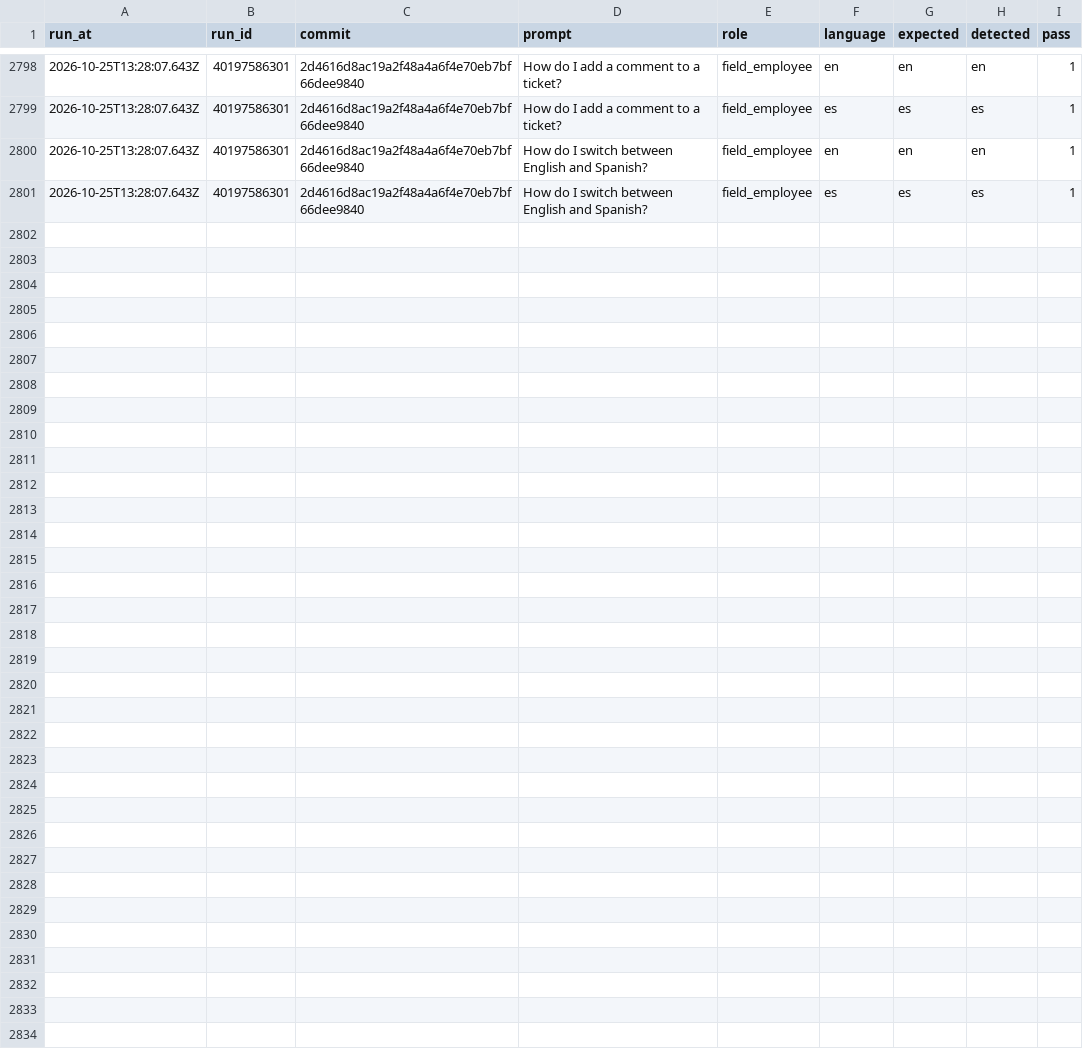
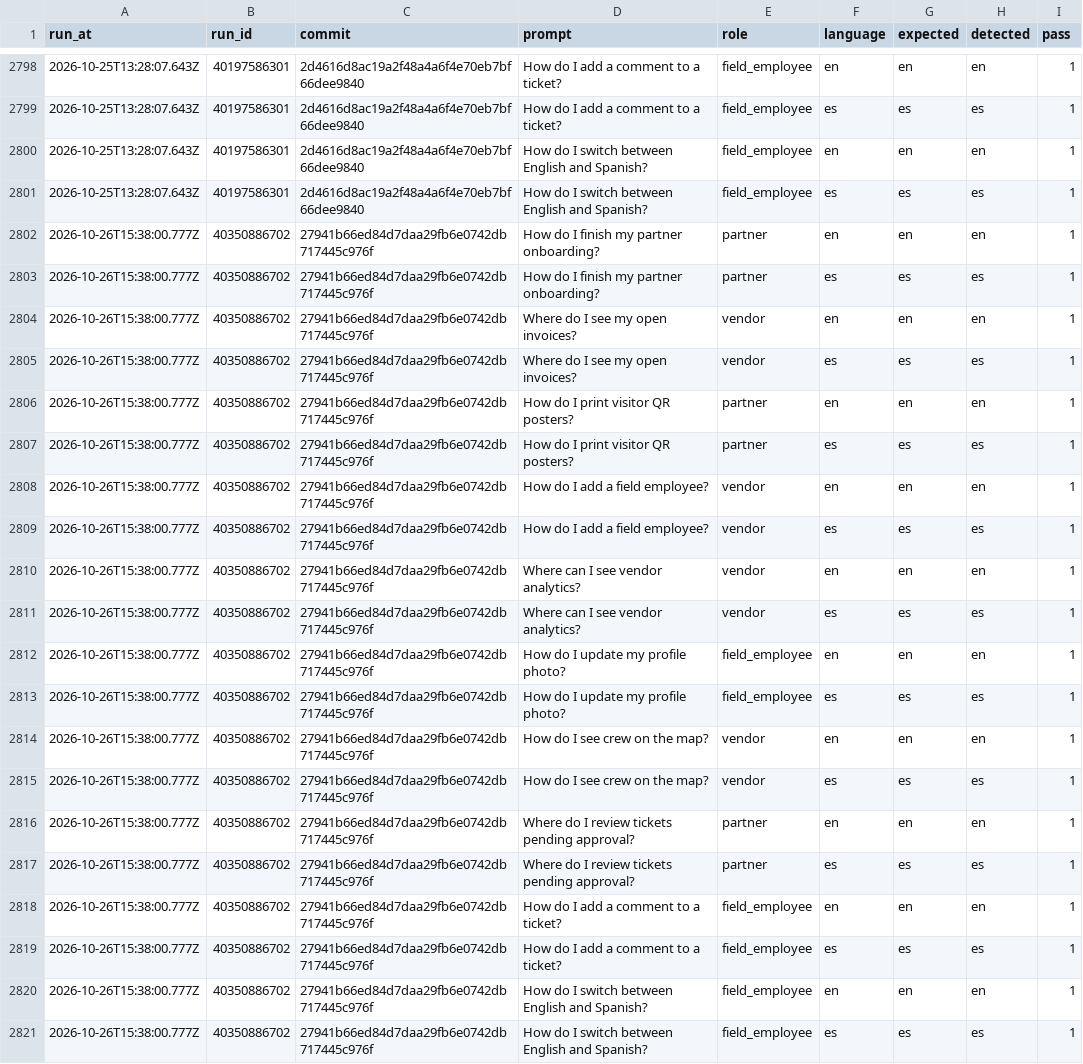
Before and after one commit to vndrly/VNDRLY.ai, a CSV file: data/assistant-language-eval/history.csv, drawn as a sheet; only a part is shown, gaps mark what is left out; the diff names each change by its address in the sheet, - before the commit and + after, or states it on an @@ line.

```diff
--- a/data/assistant-language-eval/history.csv
+++ b/data/assistant-language-eval/history.csv
+row 2802: 2026-10-26T15:38:00.777Z | 40350886702 | 27941b66ed84d7daa29fb6e0742db717445c976f | How do I finish my partner onboarding? | partner | en | en | en | 1
+row 2803: 2026-10-26T15:38:00.777Z | 40350886702 | 27941b66ed84d7daa29fb6e0742db717445c976f | How do I finish my partner onboarding? | partner | es | es | es | 1
+row 2804: 2026-10-26T15:38:00.777Z | 40350886702 | 27941b66ed84d7daa29fb6e0742db717445c976f | Where do I see my open invoices? | vendor | en | en | en | 1
+row 2805: 2026-10-26T15:38:00.777Z | 40350886702 | 27941b66ed84d7daa29fb6e0742db717445c976f | Where do I see my open invoices? | vendor | es | es | es | 1
+row 2806: 2026-10-26T15:38:00.777Z | 40350886702 | 27941b66ed84d7daa29fb6e0742db717445c976f | How do I print visitor QR posters? | partner | en | en | en | 1
+row 2807: 2026-10-26T15:38:00.777Z | 40350886702 | 27941b66ed84d7daa29fb6e0742db717445c976f | How do I print visitor QR posters? | partner | es | es | es | 1
+row 2808: 2026-10-26T15:38:00.777Z | 40350886702 | 27941b66ed84d7daa29fb6e0742db717445c976f | How do I add a field employee? | vendor | en | en | en | 1
+row 2809: 2026-10-26T15:38:00.777Z | 40350886702 | 27941b66ed84d7daa29fb6e0742db717445c976f | How do I add a field employee? | vendor | es | es | es | 1
+row 2810: 2026-10-26T15:38:00.777Z | 40350886702 | 27941b66ed84d7daa29fb6e0742db717445c976f | Where can I see vendor analytics? | vendor | en | en | en | 1
+row 2811: 2026-10-26T15:38:00.777Z | 40350886702 | 27941b66ed84d7daa29fb6e0742db717445c976f | Where can I see vendor analytics? | vendor | es | es | es | 1
+row 2812: 2026-10-26T15:38:00.777Z | 40350886702 | 27941b66ed84d7daa29fb6e0742db717445c976f | How do I update my profile photo? | field_employee | en | en | en | 1
+row 2813: 2026-10-26T15:38:00.777Z | 40350886702 | 27941b66ed84d7daa29fb6e0742db717445c976f | How do I update my profile photo? | field_employee | es | es | es | 1
+row 2814: 2026-10-26T15:38:00.777Z | 40350886702 | 27941b66ed84d7daa29fb6e0742db717445c976f | How do I see crew on the map? | vendor | en | en | en | 1
+row 2815: 2026-10-26T15:38:00.777Z | 40350886702 | 27941b66ed84d7daa29fb6e0742db717445c976f | How do I see crew on the map? | vendor | es | es | es | 1
+row 2816: 2026-10-26T15:38:00.777Z | 40350886702 | 27941b66ed84d7daa29fb6e0742db717445c976f | Where do I review tickets pending approval? | partner | en | en | en | 1
+row 2817: 2026-10-26T15:38:00.777Z | 40350886702 | 27941b66ed84d7daa29fb6e0742db717445c976f | Where do I review tickets pending approval? | partner | es | es | es | 1
+row 2818: 2026-10-26T15:38:00.777Z | 40350886702 | 27941b66ed84d7daa29fb6e0742db717445c976f | How do I add a comment to a ticket? | field_employee | en | en | en | 1
+row 2819: 2026-10-26T15:38:00.777Z | 40350886702 | 27941b66ed84d7daa29fb6e0742db717445c976f | How do I add a comment to a ticket? | field_employee | es | es | es | 1
+row 2820: 2026-10-26T15:38:00.777Z | 40350886702 | 27941b66ed84d7daa29fb6e0742db717445c976f | How do I switch between English and Spanish? | field_employee | en | en | en | 1
+row 2821: 2026-10-26T15:38:00.777Z | 40350886702 | 27941b66ed84d7daa29fb6e0742db717445c976f | How do I switch between English and Spanish? | field_employee | es | es | es | 1
```
Also changed, not shown: 1 other file.
